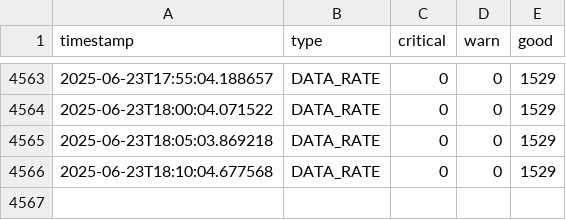
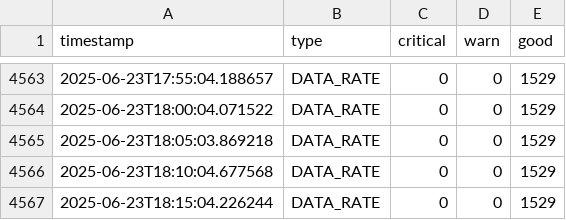
Before and after one commit to lesferrell/Reports, a CSV file: data_rate_kpis.csv, drawn as a sheet; only a part is shown, gaps mark what is left out.

```diff
--- a/data_rate_kpis.csv
+++ b/data_rate_kpis.csv
@@ -4566 +4566,2 @@ timestamp,type,critical,warn,good
 2025-06-23T18:10:04.677568,DATA_RATE,0,0,1529
+2025-06-23T18:15:04.226244,DATA_RATE,0,0,1529
```
Also changed, not shown: adjacent_ch_interf_kpis.csv, co_channel_kpis.csv, 4 other files.
